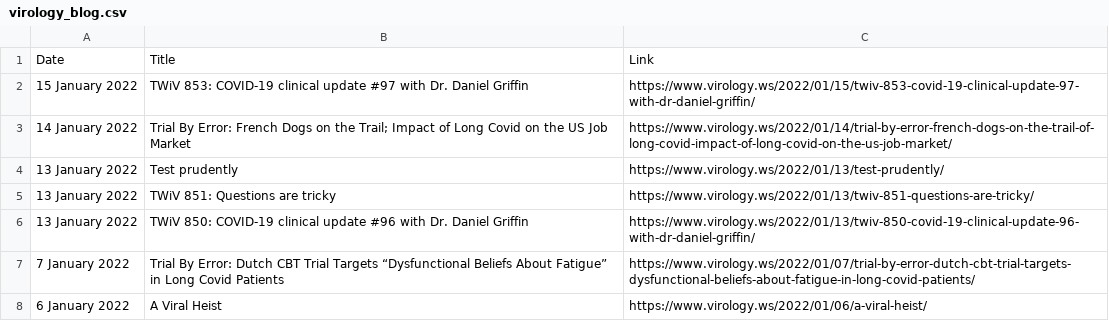
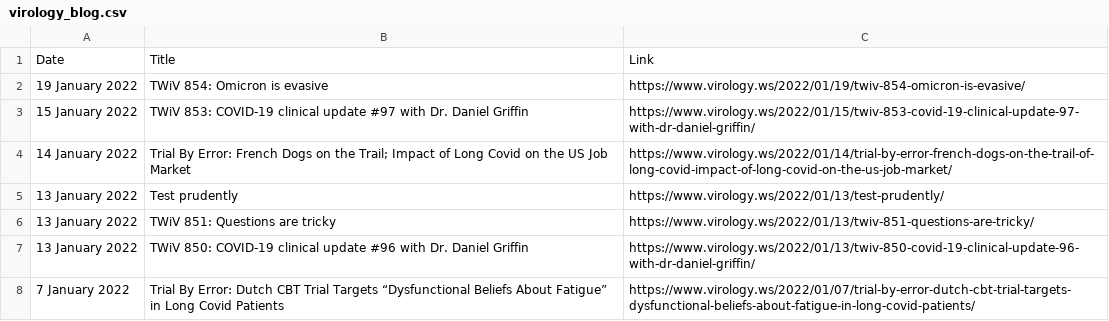
Before and after one commit to bbennett80/virology_blog, a CSV file: virology_blog.csv, drawn as a sheet; only a part is shown; the shorter side is filled out with more unchanged rows; the diff names each change by its address in the sheet, - before the commit and + after, or states it on an @@ line.

```diff
--- a/virology_blog.csv
+++ b/virology_blog.csv
+row 2: 19 January 2022 | TWiV 854: Omicron is evasive | https://www.virology.ws/2022/01/19/twiv-854-omicron-is-evasive/
```
